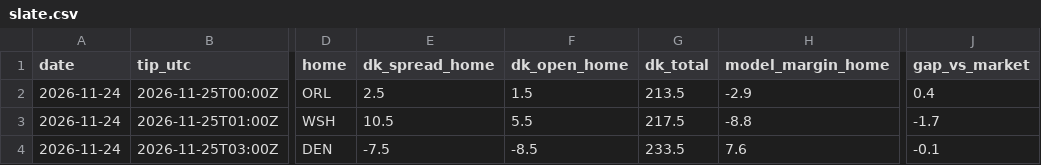
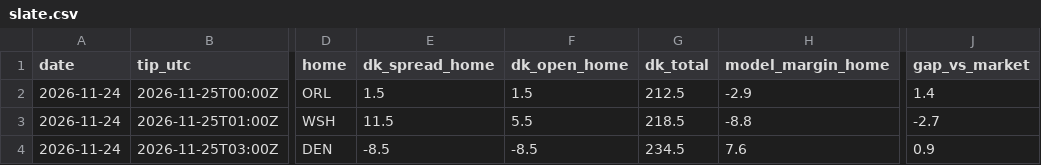
Before and after one commit to tylerheathcock1/nba-model-v7, a CSV file: data/out/slate.csv, drawn as a sheet; only a part is shown, gaps mark what is left out; the diff names each change by its address in the sheet, - before the commit and + after, or states it on an @@ line.

```diff
--- a/data/out/slate.csv
+++ b/data/out/slate.csv
-E2 (dk_spread_home): 2.5
+E2 (dk_spread_home): 1.5
-G2 (dk_total): 213.5
+G2 (dk_total): 212.5
-J2 (gap_vs_market): 0.4
+J2 (gap_vs_market): 1.4
-E3 (dk_spread_home): 10.5
+E3 (dk_spread_home): 11.5
-G3 (dk_total): 217.5
+G3 (dk_total): 218.5
-J3 (gap_vs_market): -1.7
+J3 (gap_vs_market): -2.7
-E4 (dk_spread_home): -7.5
+E4 (dk_spread_home): -8.5
-G4 (dk_total): 233.5
+G4 (dk_total): 234.5
-J4 (gap_vs_market): -0.1
+J4 (gap_vs_market): 0.9
```
Also changed, not shown: data/out/picklog_recent.csv, data/picklog.csv, 2 other files.
